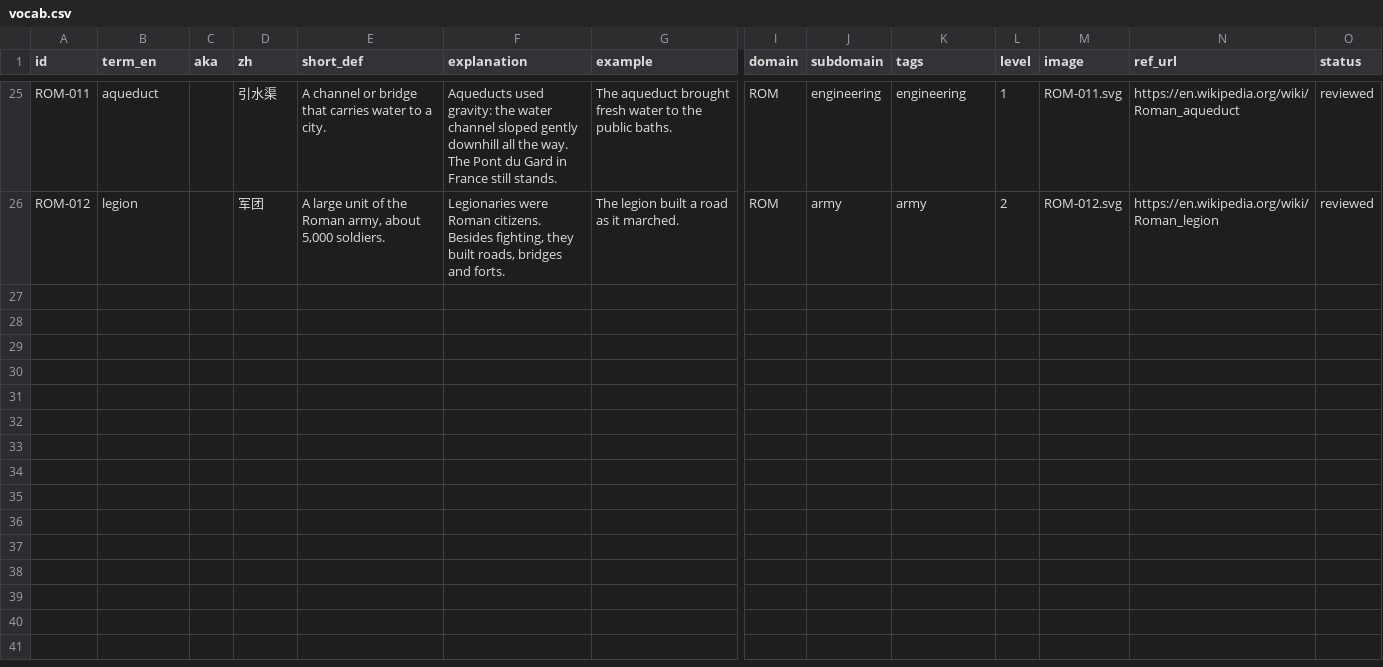
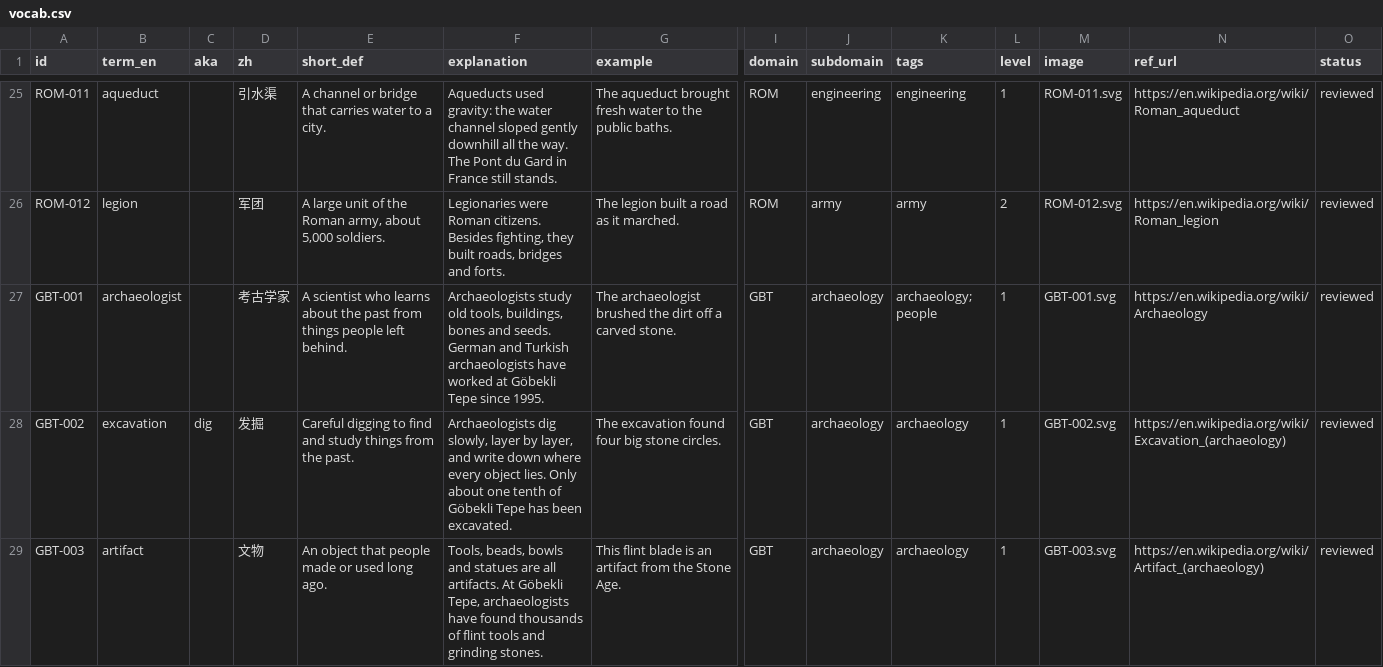
Before and after one commit to insufficientdoubt/chalkline-sample, a CSV file: vocab/data/vocab.csv, drawn as a sheet; only a part is shown, gaps mark what is left out; rows hold the shown columns only; the diff covers the shown part only; the diff names each change by its address in the sheet, - before the commit and + after, or states it on an @@ line.

```diff
--- a/vocab/data/vocab.csv
+++ b/vocab/data/vocab.csv
+row 27: GBT-001 | archaeologist |  | 考古学家 | A scientist who learns about the past from things people left behind. | Archaeologists study old tools, buildings, bones and seeds. German and Turkish archaeologists have worked at Göbekli Tepe since 1995. | The archaeologist brushed the dirt off a carved stone. | GBT | archaeology | archaeology; people | 1 | GBT-001.svg | https://en.wikipedia.org/wiki/Archaeology | reviewed
+row 28: GBT-002 | excavation | dig | 发掘 | Careful digging to find and study things from the past. | Archaeologists dig slowly, layer by layer, and write down where every object lies. Only about one tenth of Göbekli Tepe has been excavated. | The excavation found four big stone circles. | GBT | archaeology | archaeology | 1 | GBT-002.svg | https://en.wikipedia.org/wiki/Excavation_(archaeology) | reviewed
+row 29: GBT-003 | artifact |  | 文物 | An object that people made or used long ago. | Tools, beads, bowls and statues are all artifacts. At Göbekli Tepe, archaeologists have found thousands of flint tools and grinding stones. | This flint blade is an artifact from the Stone Age. | GBT | archaeology | archaeology | 1 | GBT-003.svg | https://en.wikipedia.org/wiki/Artifact_(archaeology) | reviewed
```
Also changed, not shown: 9 added rows elsewhere in this file, 50 other files.
